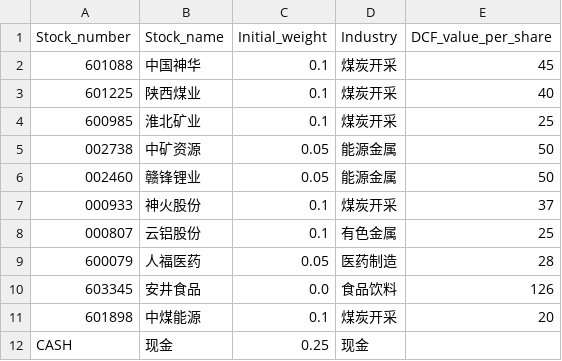
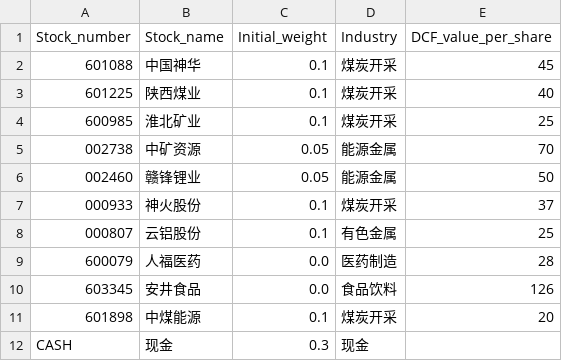
Before and after one commit to XF10000/rotation_strategy_system, a CSV file: Input/portfolio_config.csv, drawn as a sheet.

```diff
--- a/Input/portfolio_config.csv
+++ b/Input/portfolio_config.csv
@@ -4,3 +4,3 @@
 600985,淮北矿业,0.1,煤炭开采,25
-002738,中矿资源,0.05,能源金属,50
+002738,中矿资源,0.05,能源金属,70
 002460,赣锋锂业,0.05,能源金属,50
@@ -8,5 +8,5 @@
 000807,云铝股份,0.1,有色金属,25
-600079,人福医药,0.05,医药制造,28
+600079,人福医药,0.0,医药制造,28
 603345,安井食品,0.0,食品饮料,126
 601898,中煤能源,0.1,煤炭开采,20
-CASH,现金,0.25,现金,
+CASH,现金,0.3,现金,
```
Also changed, not shown: 6 other files.
